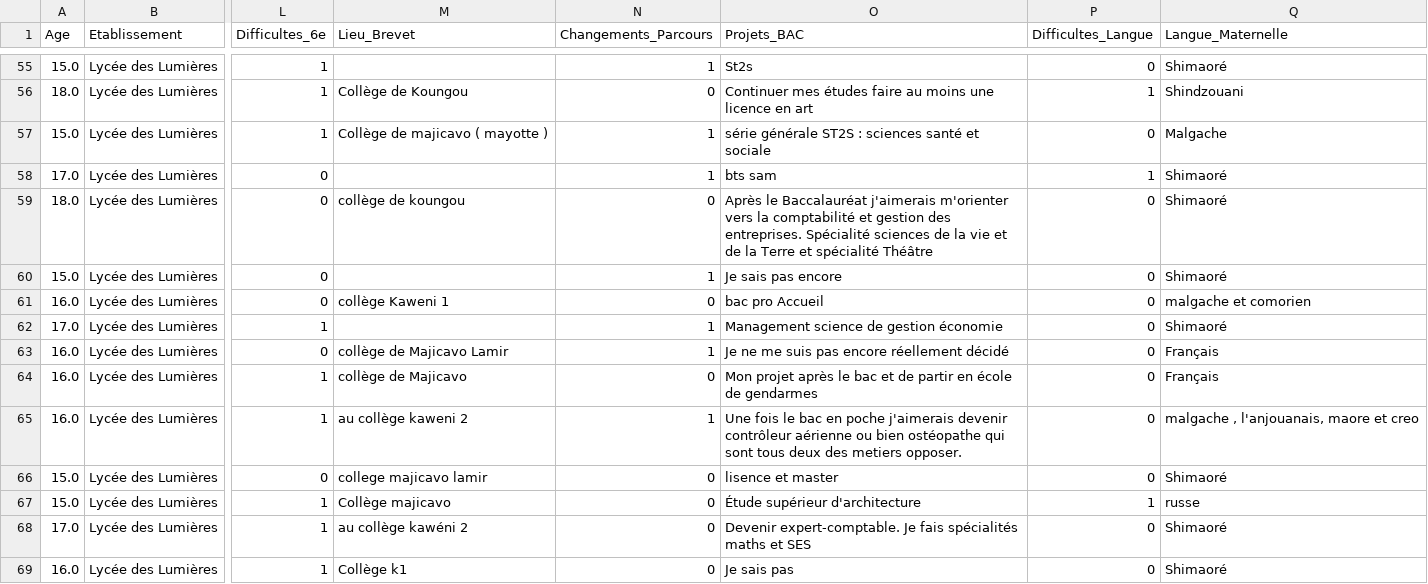
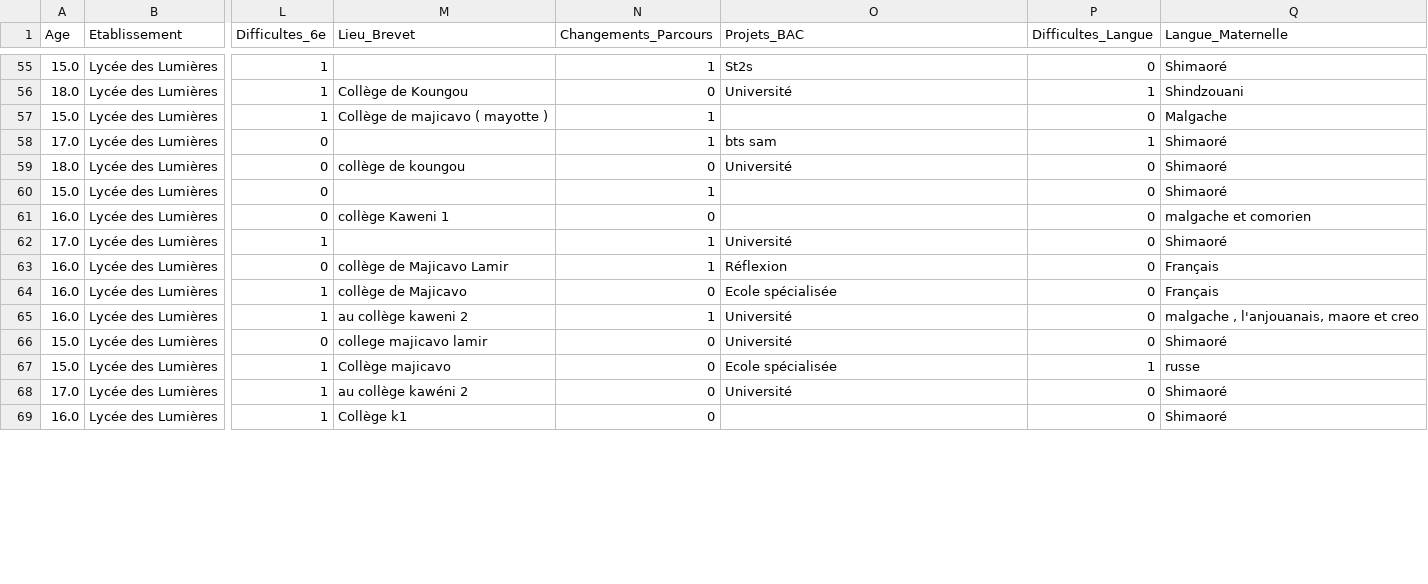
Before and after one commit to SamiraMS2050/Projet2025, a CSV file: nettoye.csv, drawn as a sheet; only a part is shown, gaps mark what is left out; the diff covers the shown part only; the diff names each change by its address in the sheet, - before the commit and + after, or states it on an @@ line.

Commit message:
j ai nettoye la colonne Projet_Bac

```diff
--- a/nettoye.csv
+++ b/nettoye.csv
-O56 (Projets_BAC): Continuer mes études faire au moins une licence en art
+O56 (Projets_BAC): Université
-O57 (Projets_BAC): série générale ST2S : sciences santé et sociale
+O57 (Projets_BAC): (empty)
-O59 (Projets_BAC): Après le Baccalauréat j'aimerais m'orienter vers la comptabilité et gestion des entreprises. Spécialité sciences de la vie et de la Terre et spécialité Théâtre
+O59 (Projets_BAC): Université
-O60 (Projets_BAC): Je sais pas encore
+O60 (Projets_BAC): (empty)
-O61 (Projets_BAC): bac pro Accueil
+O61 (Projets_BAC): (empty)
-O62 (Projets_BAC): Management science de gestion économie
+O62 (Projets_BAC): Université
-O63 (Projets_BAC): Je ne me suis pas encore réellement décidé
+O63 (Projets_BAC): Réflexion
-O64 (Projets_BAC): Mon projet après le bac et de partir en école de gendarmes
+O64 (Projets_BAC): Ecole spécialisée
-O65 (Projets_BAC): Une fois le bac en poche j'aimerais devenir contrôleur aérienne ou bien ostéopathe qui sont tous deux des metiers opposer.
+O65 (Projets_BAC): Université
-O66 (Projets_BAC): lisence et master
+O66 (Projets_BAC): Université
-O67 (Projets_BAC): Étude supérieur d'architecture
+O67 (Projets_BAC): Ecole spécialisée
-O68 (Projets_BAC): Devenir expert-comptable. Je fais spécialités maths et SES
+O68 (Projets_BAC): Université
-O69 (Projets_BAC): Je sais pas
+O69 (Projets_BAC): (empty)
```
Also changed, not shown: 149 edited cells elsewhere in this file.
